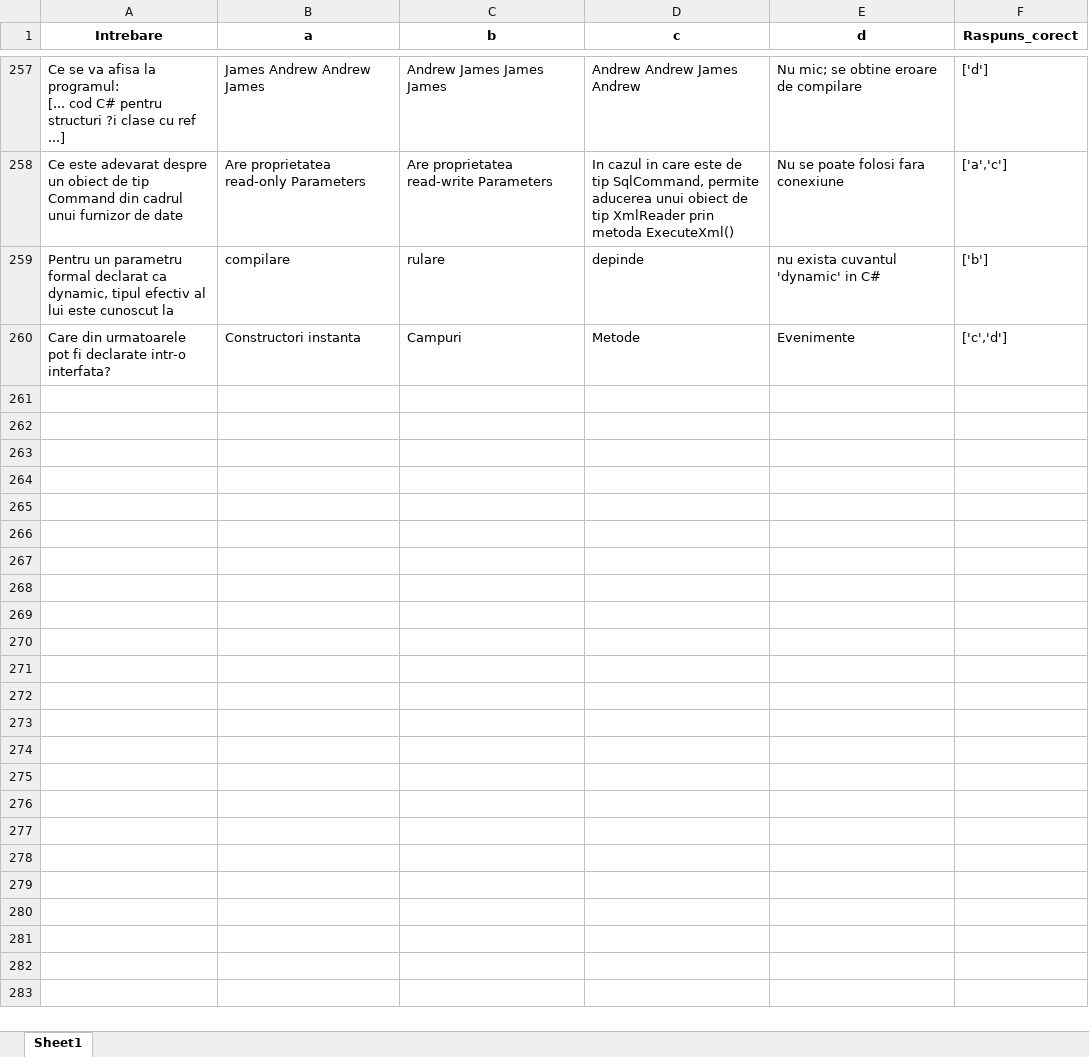
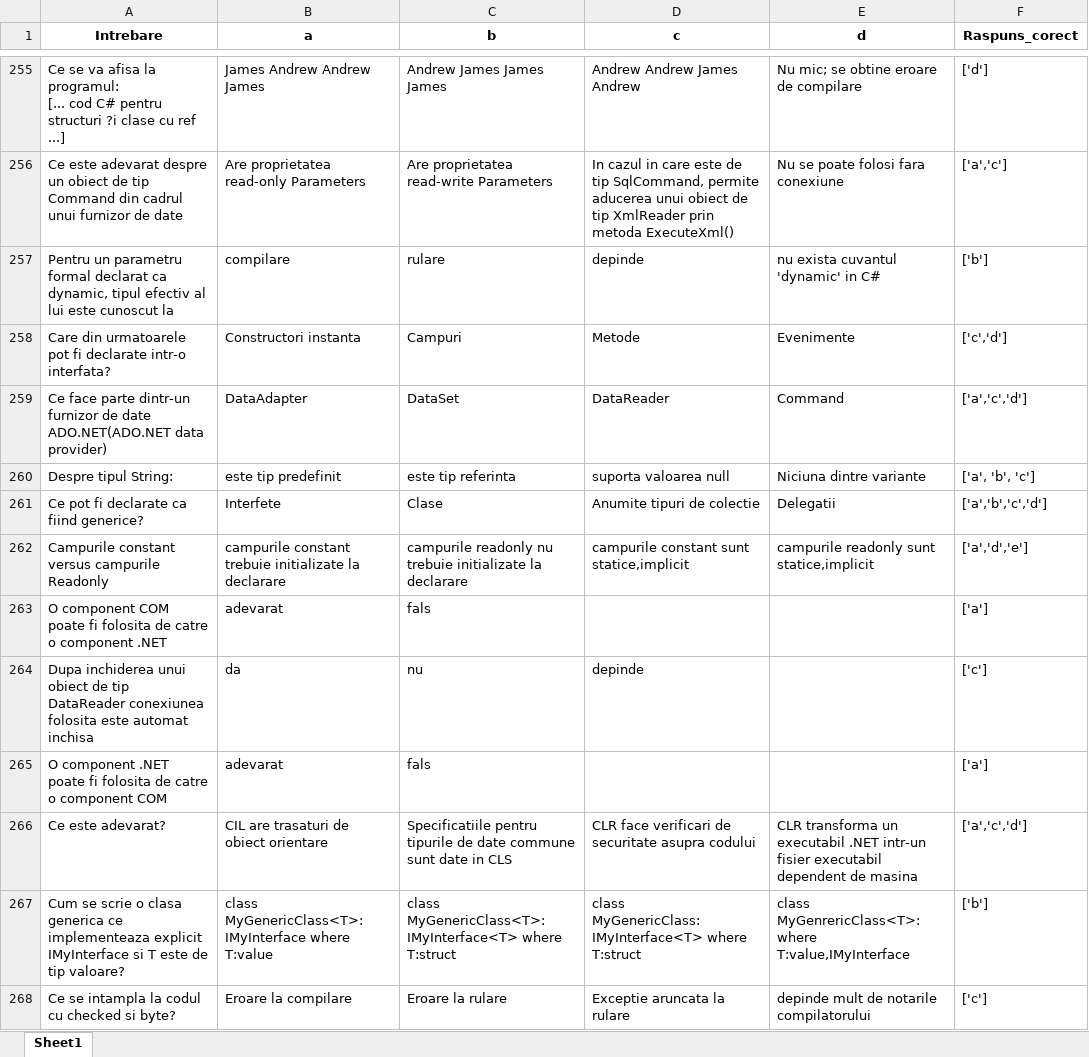
Before and after one commit to RaduC1234/DrpMap, an Excel workbook: Questions.xlsx, sheet Sheet1, drawn as a sheet; only a part is shown, gaps mark what is left out; values as stored, in another font and other column widths than the file's, no borders; the diff covers the shown part only; the diff names each change by its address in the sheet, - before the commit and + after, or states it on an @@ line.

```diff
--- a/Questions.xlsx (sheet Sheet1)
+++ b/Questions.xlsx (sheet Sheet1)
+row 259: Ce face parte dintr-un furnizor de date ADO.NET(ADO.NET data provider) | DataAdapter | DataSet | DataReader | Command | ['a','c','d']
+row 260: Despre tipul String: | este tip predefinit | este tip referinta | suporta valoarea null | Niciuna dintre variante | ['a', 'b', 'c']
+row 261: Ce pot fi declarate ca fiind generice? | Interfete | Clase | Anumite tipuri de colectie | Delegatii | ['a','b','c','d']
+row 262: Campurile constant versus campurile Readonly | campurile constant trebuie initializate la declarare | campurile readonly nu trebuie initializate la declarare | campurile constant sunt statice,implicit | campurile readonly sunt statice,implicit | ['a','d','e']
+row 263: O component COM poate fi folosita de catre o component .NET | adevarat | fals |  |  | ['a']
+row 264: Dupa inchiderea unui obiect de tip DataReader conexiunea folosita este automat inchisa | da | nu | depinde |  | ['c']
+row 265: O component .NET poate fi folosita de catre o component COM | adevarat | fals |  |  | ['a']
+row 266: Ce este adevarat? | CIL are trasaturi de obiect orientare | Specificatiile pentru tipurile de date commune sunt date in CLS | CLR face verificari de securitate asupra codului | CLR transforma un executabil .NET intr-un fisier executabil dependent de masina | ['a','c','d']
+row 267: Cum se scrie o clasa generica ce implementeaza explicit IMyInterface si T este de tip valoare? | class MyGenericClass<T>:IMyInterface where T:value | class MyGenericClass<T>:IMyInterface<T> where T:struct | class MyGenericClass:IMyInterface<T> where T:struct | class MyGenrericClass<T>:where T:value,IMyInterface | ['b']
+row 268: Ce se intampla la codul cu checked si byte? | Eroare la compilare | Eroare la rulare | Exceptie aruncata la rulare | depinde mult de notarile compilatorului | ['c']
```
Also changed, not shown: 135 added rows, 2 removed rows and 3 edited cells elsewhere in this sheet, 7 other files.
